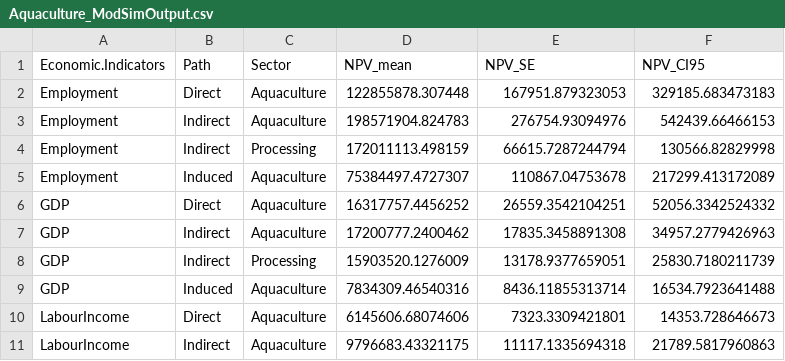
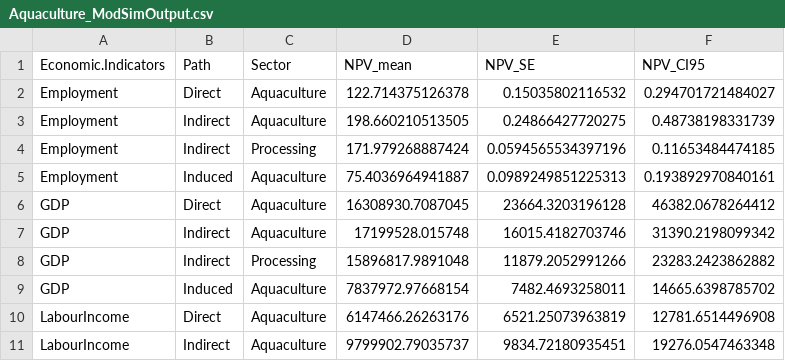
Before and after one commit to travistai2/Epic4, a CSV file: Tables/Aquaculture_ModSimOutput.csv, drawn as a sheet; only a part is shown; the diff covers the shown part only.

```diff
--- a/Tables/Aquaculture_ModSimOutput.csv
+++ b/Tables/Aquaculture_ModSimOutput.csv
@@ -1,11 +1,11 @@
 "Economic.Indicators","Path","Sector","NPV_mean","NPV_SE","NPV_CI95"
-"Employment","Direct","Aquaculture",122855878.307448,167951.879323053,329185.683473183
-"Employment","Indirect","Aquaculture",198571904.824783,276754.93094976,542439.66466153
-"Employment","Indirect","Processing",172011113.498159,66615.7287244794,130566.82829998
-"Employment","Induced","Aquaculture",75384497.4727307,110867.04753678,217299.413172089
-"GDP","Direct","Aquaculture",16317757.4456252,26559.3542104251,52056.3342524332
-"GDP","Indirect","Aquaculture",17200777.2400462,17835.3458891308,34957.2779426963
-"GDP","Indirect","Processing",15903520.1276009,13178.9377659051,25830.7180211739
-"GDP","Induced","Aquaculture",7834309.46540316,8436.11855313714,16534.7923641488
-"LabourIncome","Direct","Aquaculture",6145606.68074606,7323.3309421801,14353.728646673
-"LabourIncome","Indirect","Aquaculture",9796683.43321175,11117.1335694318,21789.5817960863
+"Employment","Direct","Aquaculture",122.714375126378,0.15035802116532,0.294701721484027
+"Employment","Indirect","Aquaculture",198.660210513505,0.24866427720275,0.48738198331739
+"Employment","Indirect","Processing",171.979268887424,0.0594565534397196,0.11653484474185
+"Employment","Induced","Aquaculture",75.4036964941887,0.0989249851225313,0.193892970840161
+"GDP","Direct","Aquaculture",16308930.7087045,23664.3203196128,46382.0678264412
+"GDP","Indirect","Aquaculture",17199528.015748,16015.4182703746,31390.2198099342
+"GDP","Indirect","Processing",15896817.9891048,11879.2052991266,23283.2423862882
+"GDP","Induced","Aquaculture",7837972.97668154,7482.4693258011,14665.6398785702
+"LabourIncome","Direct","Aquaculture",6147466.26263176,6521.25073963819,12781.6514496908
+"LabourIncome","Indirect","Aquaculture",9799902.79035737,9834.72180935451,19276.0547463348
```
Also changed, not shown: 4 added rows and 31 edited cells elsewhere in this file, Tables/CaptureFisheries_ModSimOutput.csv, 7 other files.
